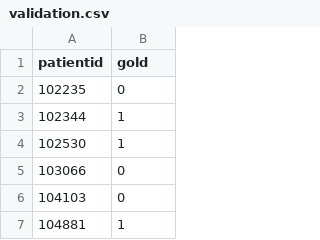
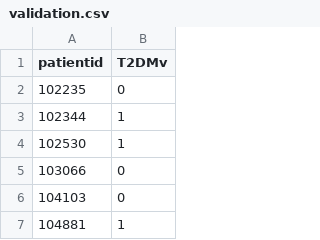
Before and after one commit to rhubb/ASA_EHR_ShortCourse, a CSV file: data/validation.csv, drawn as a sheet; only a part is shown.

Commit message:
Update validation data

```diff
--- a/data/validation.csv
+++ b/data/validation.csv
@@ -1,2 +1,2 @@
-"patientid","gold"
+patientid,T2DMv
 102235,0
```
Also changed, not shown: 8 other files.
